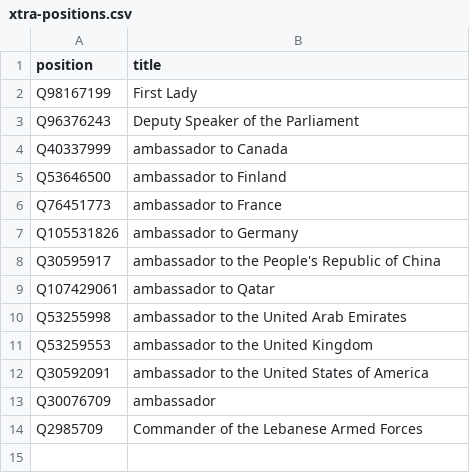
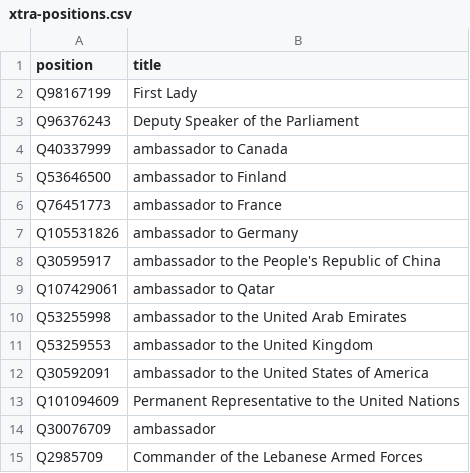
Before and after one commit to every-politician-scrapers/lebanon, a CSV file: wikidata/xtra-positions.csv, drawn as a sheet; the diff names each change by its address in the sheet, - before the commit and + after, or states it on an @@ line.

Commit message:
add PR to the UN

```diff
--- a/wikidata/xtra-positions.csv
+++ b/wikidata/xtra-positions.csv
+row 13: Q101094609 | Permanent Representative to the United Nations
```
